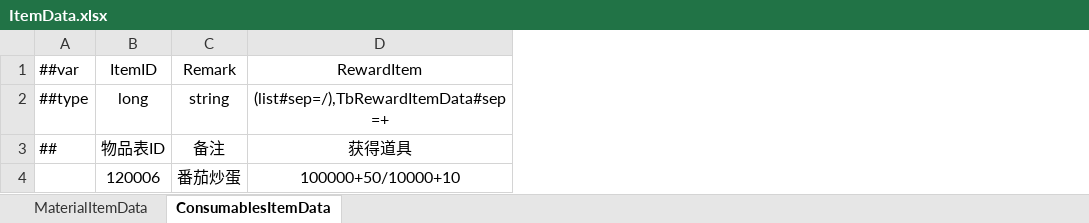
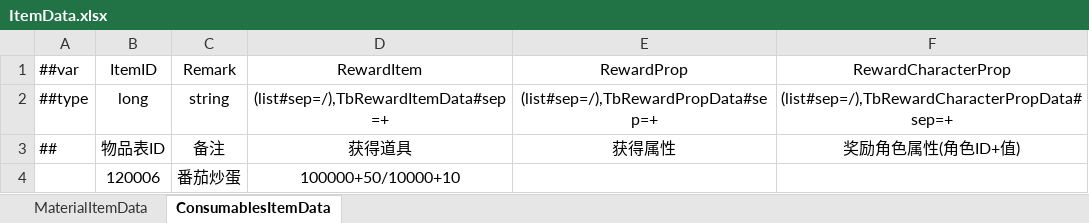
Before and after one commit to XiaoYuName/HD-2D, an Excel workbook: ExcelTool/LubanTools/DataTables/Datas/ItemData.xlsx, sheet ConsumablesItemData, drawn as a sheet; values as stored, in another font and other column widths than the file's, no borders; the diff names each change by its address in the sheet, - before the commit and + after, or states it on an @@ line.

```diff
--- a/ExcelTool/LubanTools/DataTables/Datas/ItemData.xlsx (sheet ConsumablesItemData)
+++ b/ExcelTool/LubanTools/DataTables/Datas/ItemData.xlsx (sheet ConsumablesItemData)
+column E (RewardProp), rows 2-3: (list#sep=/),TbRewardPropData#sep=+ | 获得属性
+column F (RewardCharacterProp), rows 2-3: (list#sep=/),TbRewardCharacterPropData#sep=+ | 奖励角色属性(角色ID+值)
```
Also changed, not shown: sheet MaterialItemData, ExcelTool/LubanTools/DataTables/Datas/PropertyData.xlsx, ExcelTool/LubanTools/DataTables/Datas/__beans__.xlsx, 33 other files.
